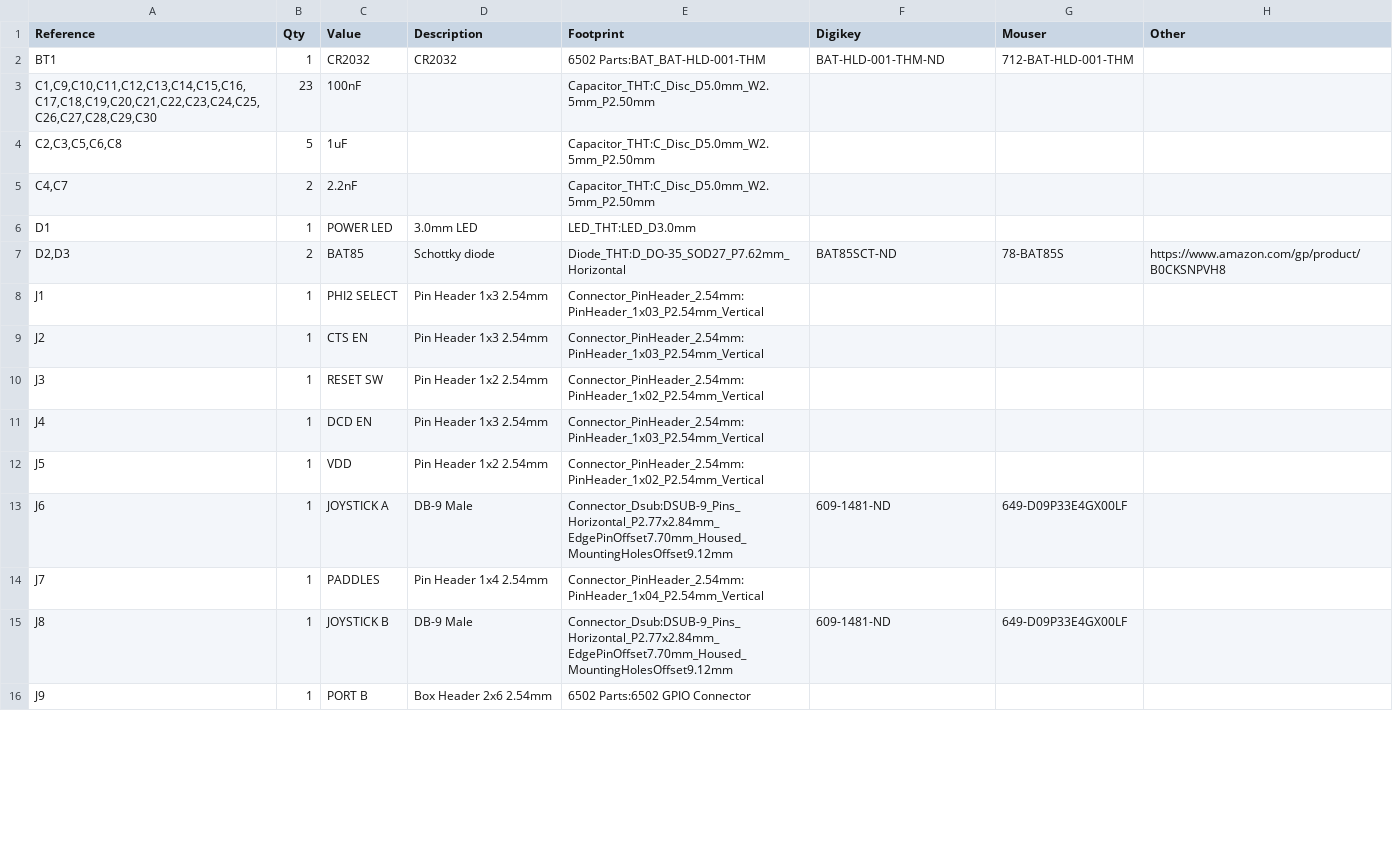
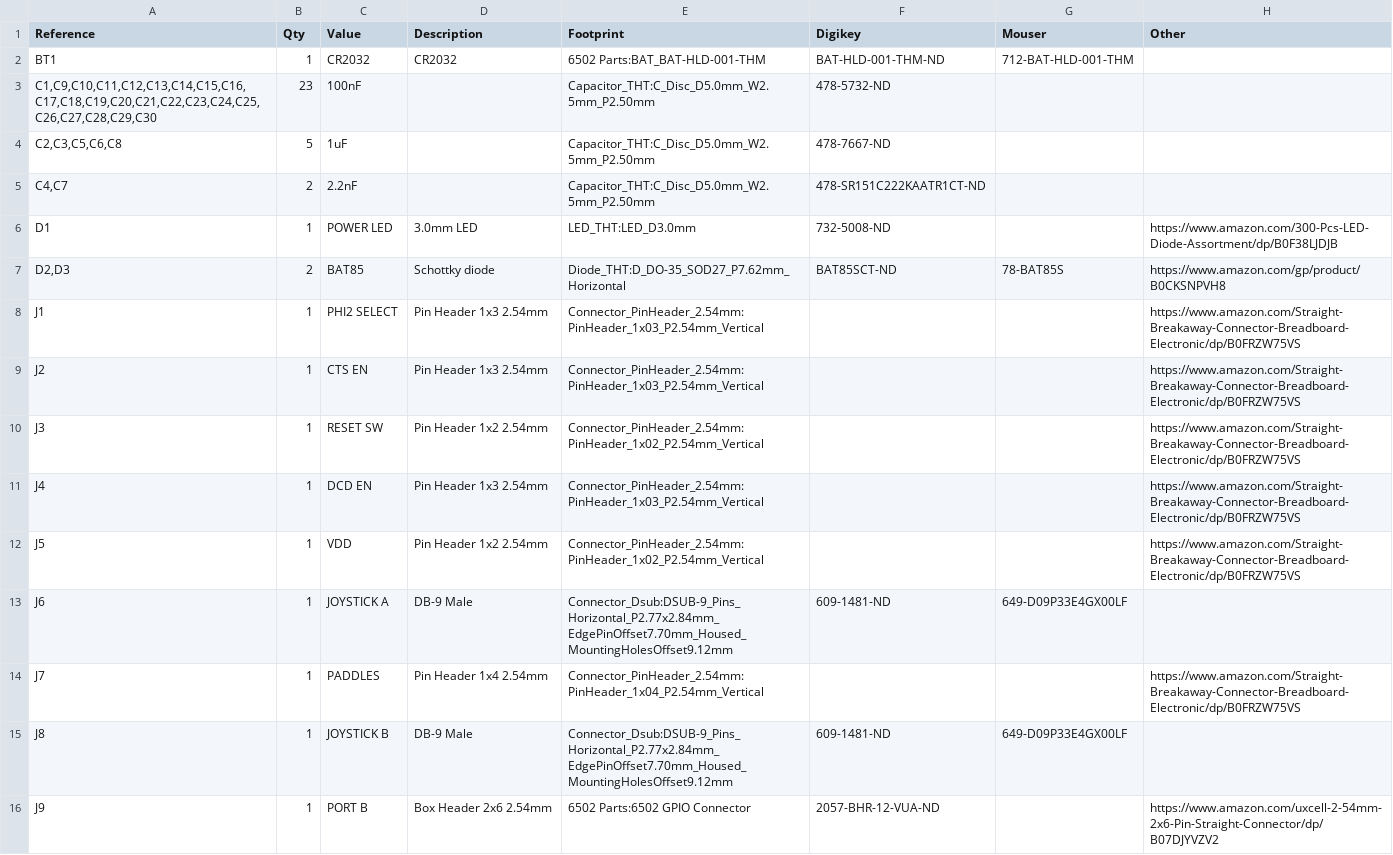
Before and after one commit to acwright/6502-ACE, a CSV file: Hardware/ACE Board/Rev 1.0/ACE Board.csv, drawn as a sheet; only a part is shown; the diff covers the shown part only.

```diff
--- a/Hardware/ACE Board/Rev 1.0/ACE Board.csv
+++ b/Hardware/ACE Board/Rev 1.0/ACE Board.csv
@@ -2,15 +2,15 @@
 "BT1","1","CR2032","CR2032","6502 Parts:BAT_BAT-HLD-001-THM","BAT-HLD-001-THM-ND","712-BAT-HLD-001-THM",""
-"C1,C9,C10,C11,C12,C13,C14,C15,C16,C17,C18,C19,C20,C21,C22,C23,C24,C25,C26,C27,C28,C29,C30","23","100nF","","Capacitor_THT:C_Disc_D5.0mm_W2.5mm_P2.50mm","","",""
-"C2,C3,C5,C6,C8","5","1uF","","Capacitor_THT:C_Disc_D5.0mm_W2.5mm_P2.50mm","","",""
-"C4,C7","2","2.2nF","","Capacitor_THT:C_Disc_D5.0mm_W2.5mm_P2.50mm","","",""
-"D1","1","POWER LED","3.0mm LED","LED_THT:LED_D3.0mm","","",""
+"C1,C9,C10,C11,C12,C13,C14,C15,C16,C17,C18,C19,C20,C21,C22,C23,C24,C25,C26,C27,C28,C29,C30","23","100nF","","Capacitor_THT:C_Disc_D5.0mm_W2.5mm_P2.50mm","478-5732-ND","",""
+"C2,C3,C5,C6,C8","5","1uF","","Capacitor_THT:C_Disc_D5.0mm_W2.5mm_P2.50mm","478-7667-ND","",""
+"C4,C7","2","2.2nF","","Capacitor_THT:C_Disc_D5.0mm_W2.5mm_P2.50mm","478-SR151C222KAATR1CT-ND","",""
+"D1","1","POWER LED","3.0mm LED","LED_THT:LED_D3.0mm","732-5008-ND","","https://www.amazon.com/300-Pcs-LED-Diode-Assortment/dp/B0F38LJDJB"
 "D2,D3","2","BAT85","Schottky diode","Diode_THT:D_DO-35_SOD27_P7.62mm_Horizontal","BAT85SCT-ND","78-BAT85S","https://www.amazon.com/gp/product/B0CKSNPVH8"
-"J1","1","PHI2 SELECT","Pin Header 1x3 2.54mm","Connector_PinHeader_2.54mm:PinHeader_1x03_P2.54mm_Vertical","","",""
-"J2","1","CTS EN","Pin Header 1x3 2.54mm","Connector_PinHeader_2.54mm:PinHeader_1x03_P2.54mm_Vertical","","",""
-"J3","1","RESET SW","Pin Header 1x2 2.54mm","Connector_PinHeader_2.54mm:PinHeader_1x02_P2.54mm_Vertical","","",""
-"J4","1","DCD EN","Pin Header 1x3 2.54mm","Connector_PinHeader_2.54mm:PinHeader_1x03_P2.54mm_Vertical","","",""
-"J5","1","VDD","Pin Header 1x2 2.54mm","Connector_PinHeader_2.54mm:PinHeader_1x02_P2.54mm_Vertical","","",""
+"J1","1","PHI2 SELECT","Pin Header 1x3 2.54mm","Connector_PinHeader_2.54mm:PinHeader_1x03_P2.54mm_Vertical","","","https://www.amazon.com/Straight-Breakaway-Connector-Breadboard-Electronic/dp/B0FRZW75VS"
+"J2","1","CTS EN","Pin Header 1x3 2.54mm","Connector_PinHeader_2.54mm:PinHeader_1x03_P2.54mm_Vertical","","","https://www.amazon.com/Straight-Breakaway-Connector-Breadboard-Electronic/dp/B0FRZW75VS"
+"J3","1","RESET SW","Pin Header 1x2 2.54mm","Connector_PinHeader_2.54mm:PinHeader_1x02_P2.54mm_Vertical","","","https://www.amazon.com/Straight-Breakaway-Connector-Breadboard-Electronic/dp/B0FRZW75VS"
+"J4","1","DCD EN","Pin Header 1x3 2.54mm","Connector_PinHeader_2.54mm:PinHeader_1x03_P2.54mm_Vertical","","","https://www.amazon.com/Straight-Breakaway-Connector-Breadboard-Electronic/dp/B0FRZW75VS"
+"J5","1","VDD","Pin Header 1x2 2.54mm","Connector_PinHeader_2.54mm:PinHeader_1x02_P2.54mm_Vertical","","","https://www.amazon.com/Straight-Breakaway-Connector-Breadboard-Electronic/dp/B0FRZW75VS"
 "J6","1","JOYSTICK A","DB-9 Male","Connector_Dsub:DSUB-9_Pins_Horizontal_P2.77x2.84mm_EdgePinOffset7.70mm_Housed_MountingHolesOffset9.12mm","609-1481-ND","649-D09P33E4GX00LF",""
-"J7","1","PADDLES","Pin Header 1x4 2.54mm","Connector_PinHeader_2.54mm:PinHeader_1x04_P2.54mm_Vertical","","",""
+"J7","1","PADDLES","Pin Header 1x4 2.54mm","Connector_PinHeader_2.54mm:PinHeader_1x04_P2.54mm_Vertical","","","https://www.amazon.com/Straight-Breakaway-Connector-Breadboard-Electronic/dp/B0FRZW75VS"
 "J8","1","JOYSTICK B","DB-9 Male","Connector_Dsub:DSUB-9_Pins_Horizontal_P2.77x2.84mm_EdgePinOffset7.70mm_Housed_MountingHolesOffset9.12mm","609-1481-ND","649-D09P33E4GX00LF",""
-"J9","1","PORT B","Box Header 2x6 2.54mm","6502 Parts:6502 GPIO Connector","","",""
+"J9","1","PORT B","Box Header 2x6 2.54mm","6502 Parts:6502 GPIO Connector","2057-BHR-12-VUA-ND","","https://www.amazon.com/uxcell-2-54mm-2x6-Pin-Straight-Connector/dp/B07DJYVZV2"
```
Also changed, not shown: 141 edited cells elsewhere in this file, Hardware/ACE CF Adapter/Rev 1.0/ACE CF Adapter.csv, 4 other files.
